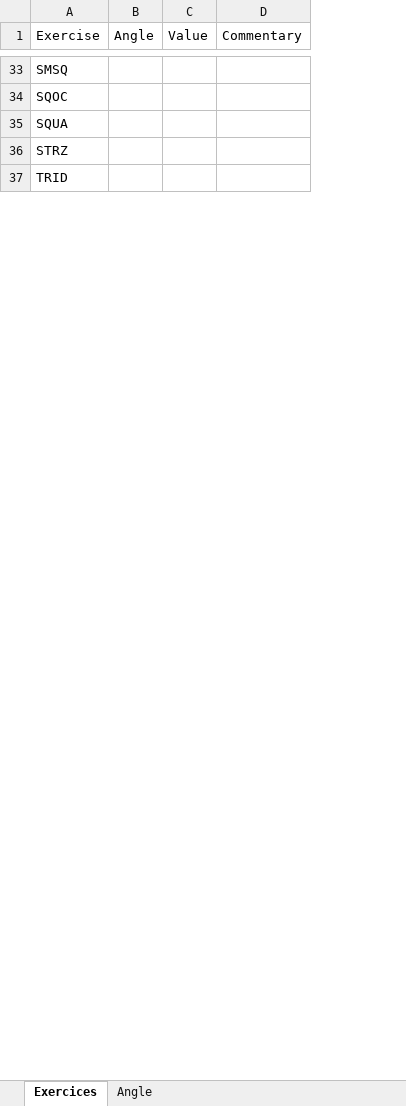
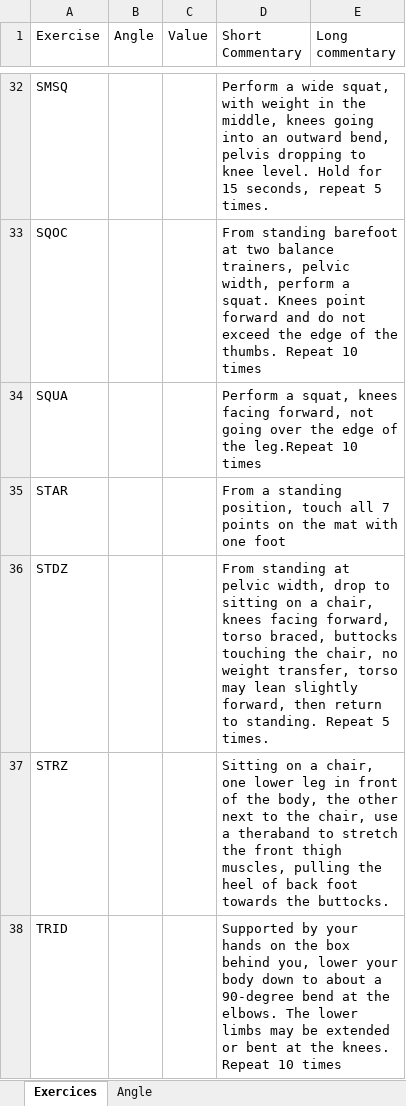
Before and after one commit to MathildeDemorise/AudioFeedback_Project, an Excel workbook: Instructions.xlsx, sheet Exercices, drawn as a sheet; only a part is shown, gaps mark what is left out; values as stored, in another font and other column widths than the file's, no borders; charts and pictures not drawn; removed rows and columns are numbered as before the commit, all else as after; the diff covers the shown part only; the diff names each change by its address in the sheet, - before the commit and + after, or states it on an @@ line.

```diff
--- a/Instructions.xlsx (sheet Exercices)
+++ b/Instructions.xlsx (sheet Exercices)
-column D (Commentary), empty
+column D (Short Commentary), rows 32-34: Perform a wide squat, with weight in the middle, knees going into an outward bend, pelvis dropping to knee level. Hold for 15 seconds, repeat 5 times. | From standing barefoot at two balance trainers, pelvic width, perform a squat. Knees point forward and do not exceed the edge of the thumbs. Repeat 10 times | Perform a squat, knees facing forward, not going over the edge of the leg.Repeat 10 times; rows 37-38: Sitting on a chair, one lower leg in front of the body, the other next to the chair, use a theraband to stretch the front thigh muscles, pulling the heel of back foot towards the buttocks. | Supported by your hands on the box behind you, lower your body down to about a 90-degree bend at the elbows. The lower limbs may be extended or bent at the knees. Repeat 10 times
+column E (Long commentary), empty
+row 35: STAR |  |  | From a standing position, touch all 7 points on the mat with one foot
+row 36: STDZ |  |  | From standing at pelvic width, drop to sitting on a chair, knees facing forward, torso braced, buttocks touching the chair, no weight transfer, torso may lean slightly forward, then return to standing. Repeat 5 times.
```
Also changed, not shown: 2 added rows and 3 removed rows elsewhere in this sheet, 1 other file.
